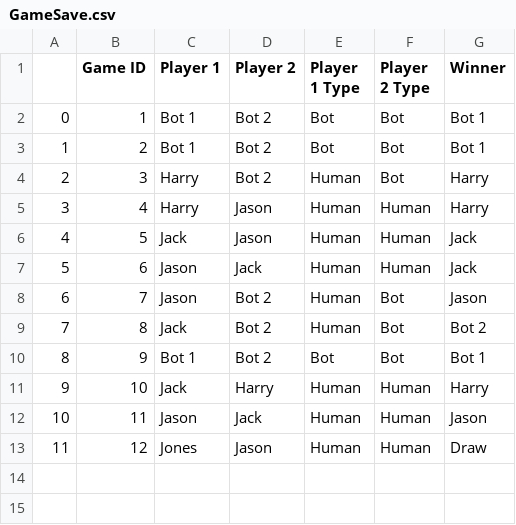
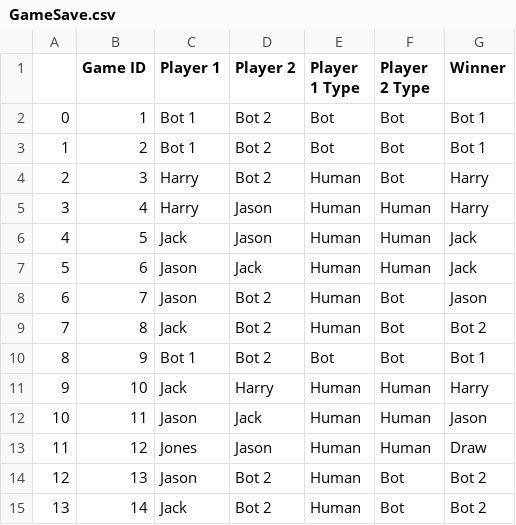
Before and after one commit to honeytung/TicTacToe-Python, a CSV file: src/GameSave.csv, drawn as a sheet; the diff names each change by its address in the sheet, - before the commit and + after, or states it on an @@ line.

Commit message:
Updated Save Data

```diff
--- a/src/GameSave.csv
+++ b/src/GameSave.csv
+row 14: 12 | 13 | Jason | Bot 2 | Human | Bot | Bot 2
+row 15: 13 | 14 | Jack | Bot 2 | Human | Bot | Bot 2
```
